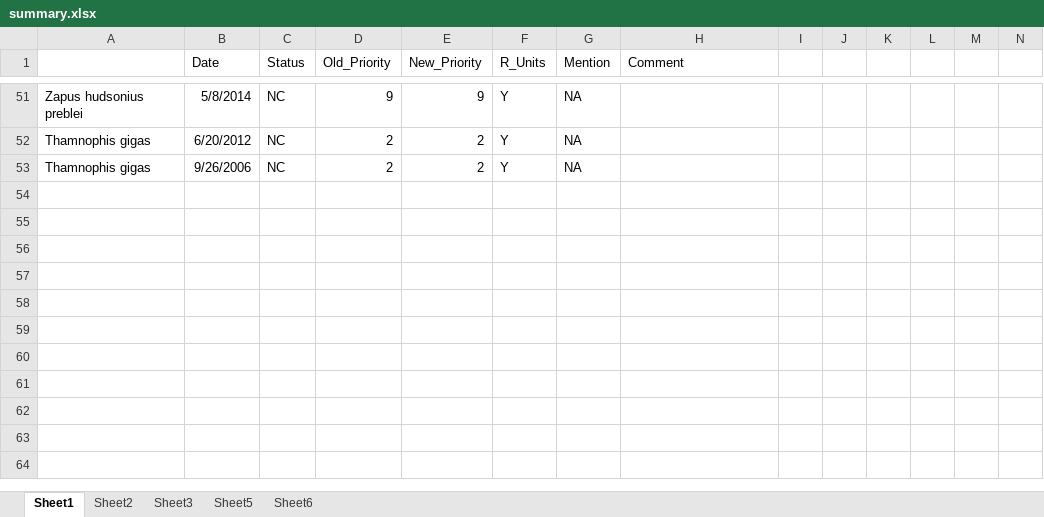
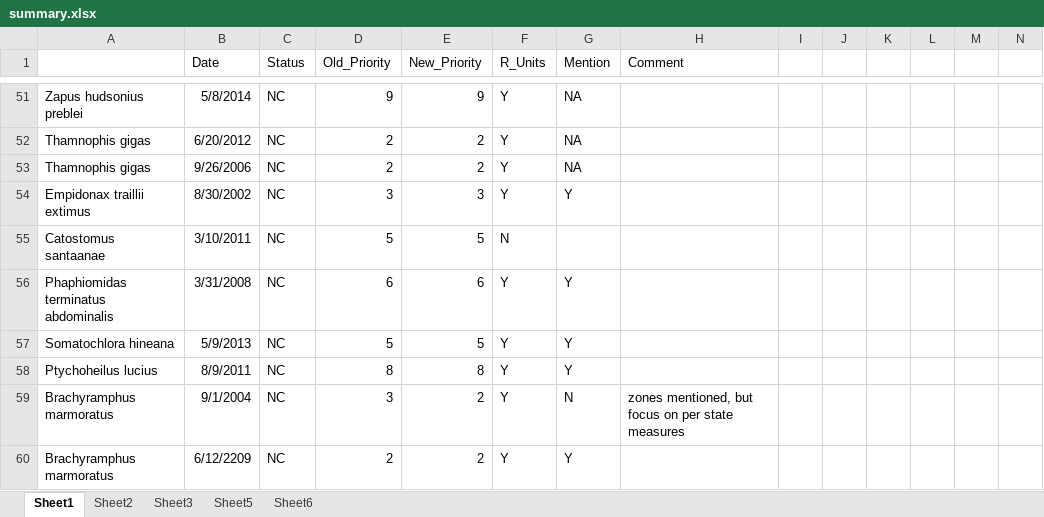
Before and after one commit to mjevans26/recovery_units, an Excel workbook: FiveYrRev/summary.xlsx, sheet Sheet1, drawn as a sheet; only a part is shown, gaps mark what is left out; values as stored, in another font and other column widths than the file's, no borders; the diff names each change by its address in the sheet, - before the commit and + after, or states it on an @@ line.

```diff
--- a/FiveYrRev/summary.xlsx (sheet Sheet1)
+++ b/FiveYrRev/summary.xlsx (sheet Sheet1)
+row 54: Empidonax traillii extimus | 8/30/2002 | NC | 3 | 3 | Y | Y
+row 55: Catostomus santaanae | 3/10/2011 | NC | 5 | 5 | N
+row 56: Phaphiomidas terminatus abdominalis | 3/31/2008 | NC | 6 | 6 | Y | Y
+row 57: Somatochlora hineana | 5/9/2013 | NC | 5 | 5 | Y | Y
+row 58: Ptychoheilus lucius | 8/9/2011 | NC | 8 | 8 | Y | Y
+row 59: Brachyramphus marmoratus | 9/1/2004 | NC | 3 | 2 | Y | N | zones mentioned, but focus on per state measures
+row 60: Brachyramphus marmoratus | 6/12/2209 | NC | 2 | 2 | Y | Y
```
Also changed, not shown: sheet Sheet6, charts or pictures, FOIAlist.xlsx, FiveYrRev/new_recovery.xlsx, 44 other files.
